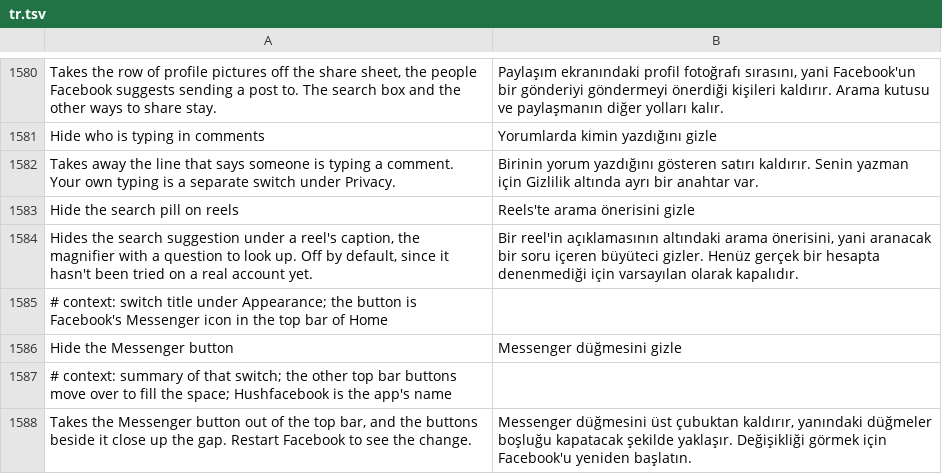
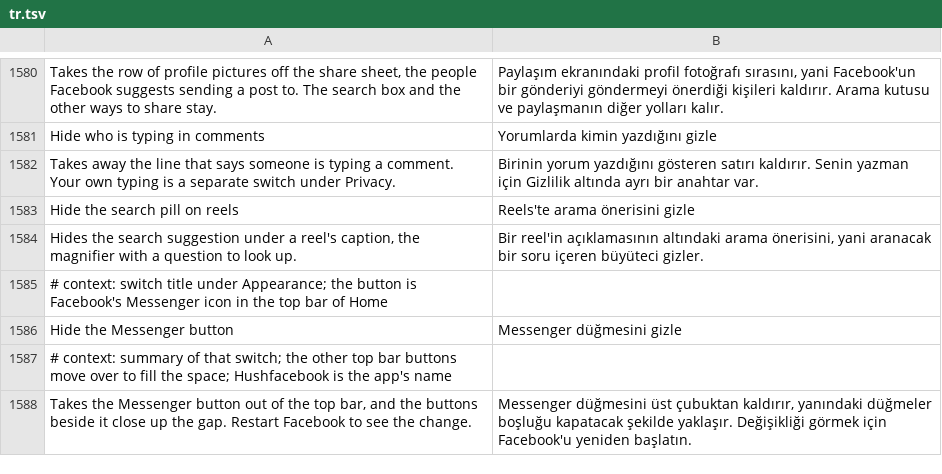
Before and after one commit to JhouHank/HushFacebook, a TSV file: extensions/shared/library/src/main/l10n/tr.tsv, drawn as a sheet; only a part is shown, gaps mark what is left out.

Commit message:
fix(reels): drop the untried note from the search pill switch
Hide the search pill on reels has now been seen working on a phone: with it on the pill under a video's caption was gone, and with it off the pill came back on the same video with a new suggestion. Its summary still said it hadn't been tried on a real account, so that sentence goes, in every table.

Refs #173

```diff
--- a/extensions/shared/library/src/main/l10n/tr.tsv
+++ b/extensions/shared/library/src/main/l10n/tr.tsv
@@ -1583,3 +1583,3 @@ Takes away the line that says someone is typing a comment. Your own typing is a
 Hide the search pill on reels	Reels'te arama önerisini gizle
-Hides the search suggestion under a reel's caption, the magnifier with a question to look up. Off by default, since it hasn't been tried on a real account yet.	Bir reel'in açıklamasının altındaki arama önerisini, yani aranacak bir soru içeren büyüteci gizler. Henüz gerçek bir hesapta denenmediği için varsayılan olarak kapalıdır.
+Hides the search suggestion under a reel's caption, the magnifier with a question to look up.	Bir reel'in açıklamasının altındaki arama önerisini, yani aranacak bir soru içeren büyüteci gizler.
 # context: switch title under Appearance; the button is Facebook's Messenger icon in the top bar of Home
```
Also changed, not shown: extensions/shared/library/src/main/l10n/de.tsv, extensions/shared/library/src/main/l10n/es.tsv, 6 other files.
